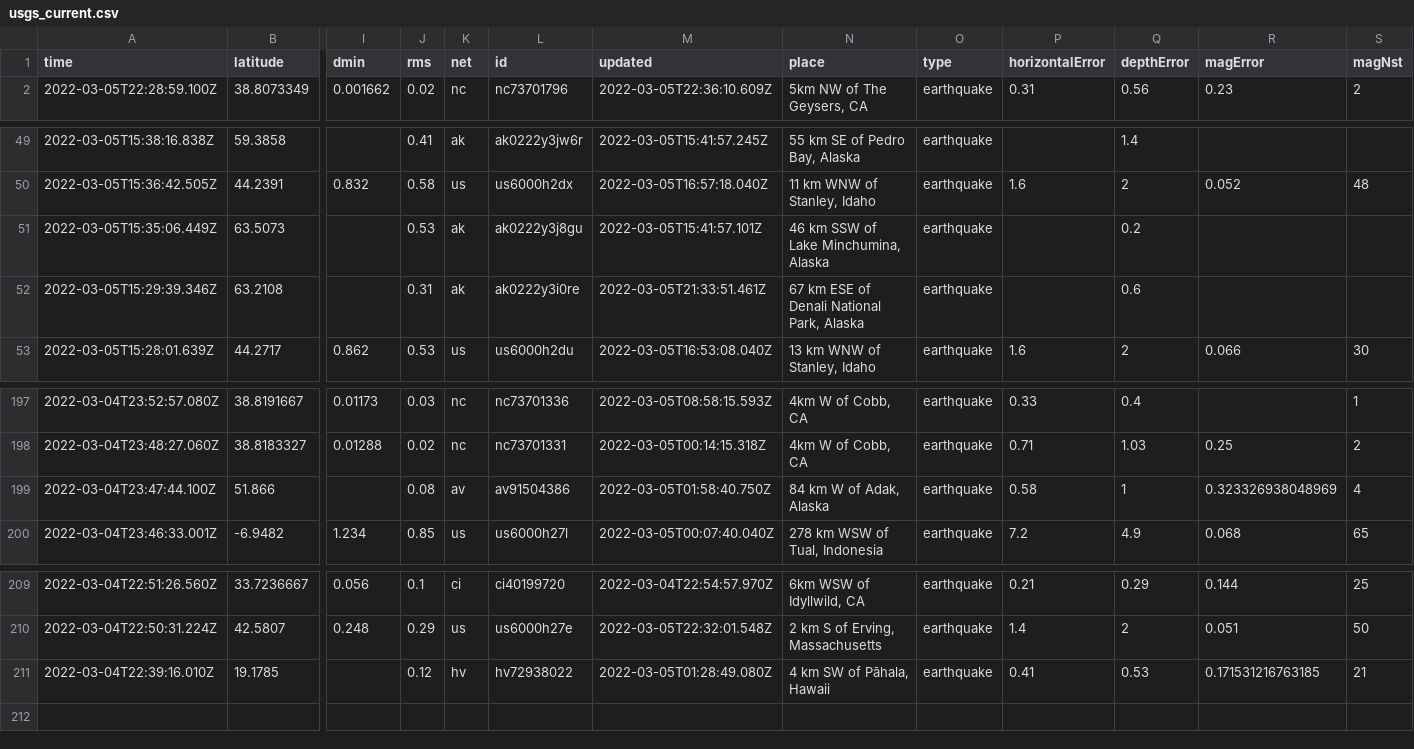
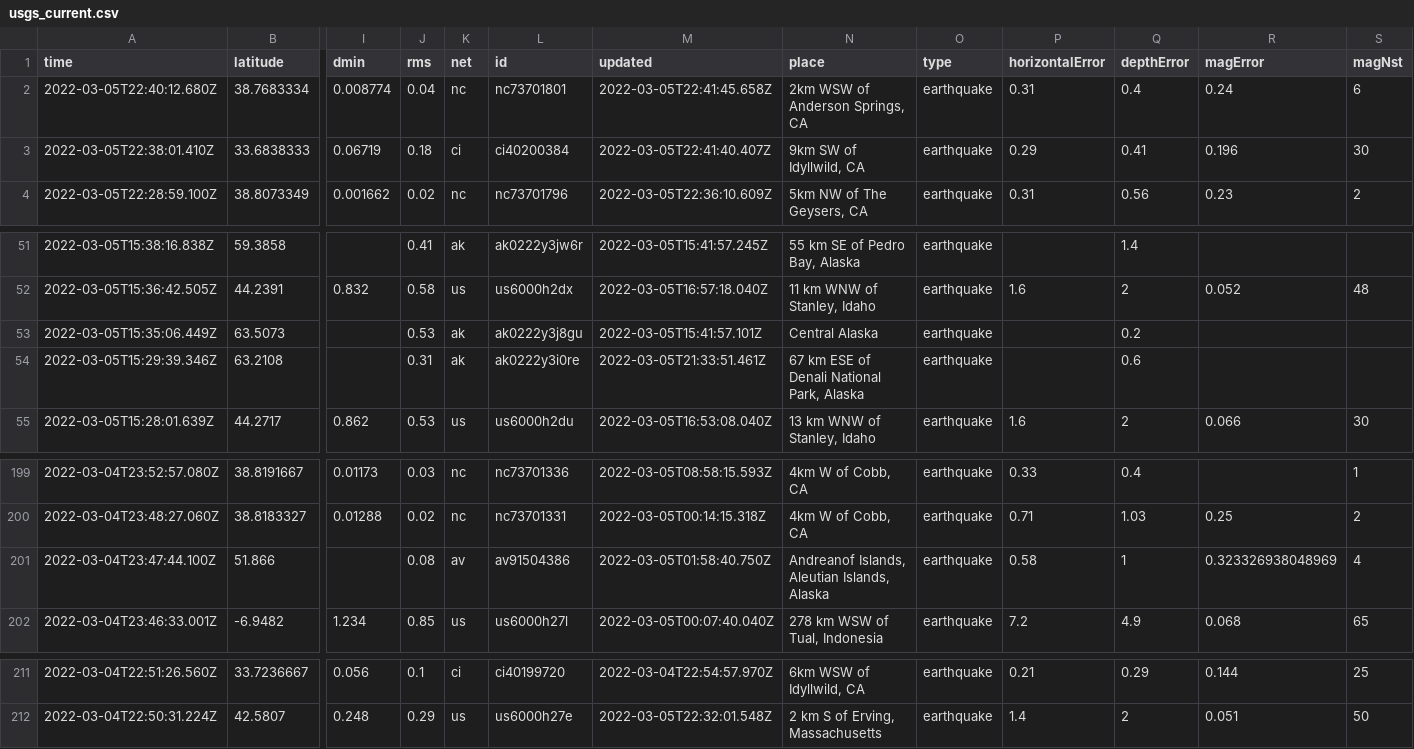
Before and after one commit to johnstont05/nicar22-github-actions, a CSV file: usgs_current.csv, drawn as a sheet; only a part is shown, gaps mark what is left out; removed rows and columns are numbered as before the commit, all else as after; rows hold the shown columns only; the diff names each change by its address in the sheet, - before the commit and + after, or states it on an @@ line.

```diff
--- a/usgs_current.csv
+++ b/usgs_current.csv
+row 2: 2022-03-05T22:40:12.680Z | 38.7683334 | 0.008774 | 0.04 | nc | nc73701801 | 2022-03-05T22:41:45.658Z | 2km WSW of Anderson Springs, CA | earthquake | 0.31 | 0.4 | 0.24 | 6
+row 3: 2022-03-05T22:38:01.410Z | 33.6838333 | 0.06719 | 0.18 | ci | ci40200384 | 2022-03-05T22:41:40.407Z | 9km SW of Idyllwild, CA | earthquake | 0.29 | 0.41 | 0.196 | 30
-N53 (place): 46 km SSW of Lake Minchumina, Alaska
+N53 (place): Central Alaska
-N201 (place): 84 km W of Adak, Alaska
+N201 (place): Andreanof Islands, Aleutian Islands, Alaska
-row 211: 2022-03-04T22:39:16.010Z | 19.1785 |  | 0.12 | hv | hv72938022 | 2022-03-05T01:28:49.080Z | 4 km SW of Pāhala, Hawaii | earthquake | 0.41 | 0.53 | 0.171531216763185 | 21
```
Also changed, not shown: usgs_main.csv.
